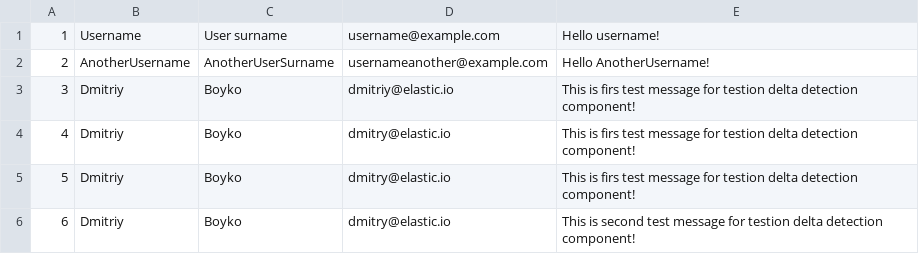
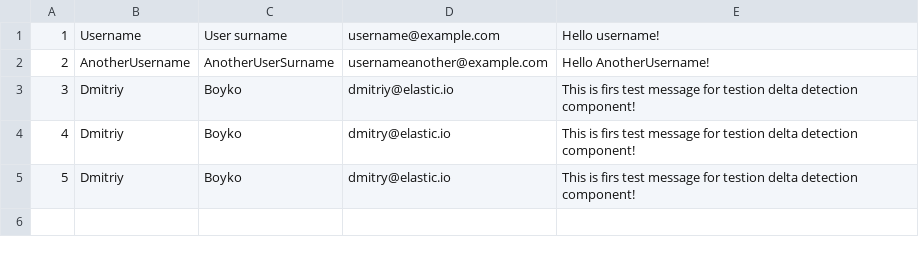
Before and after one commit to Dmitriy-support/test-delta-detection-component-via-csv-file, a CSV file: sample.csv, drawn as a sheet; the diff names each change by its address in the sheet, - before the commit and + after, or states it on an @@ line.

Commit message:
change 7

```diff
--- a/sample.csv
+++ b/sample.csv
-row 6: 6 | Dmitriy | Boyko | dmitry@elastic.io | This is second test message for testion delta detection component!
```
